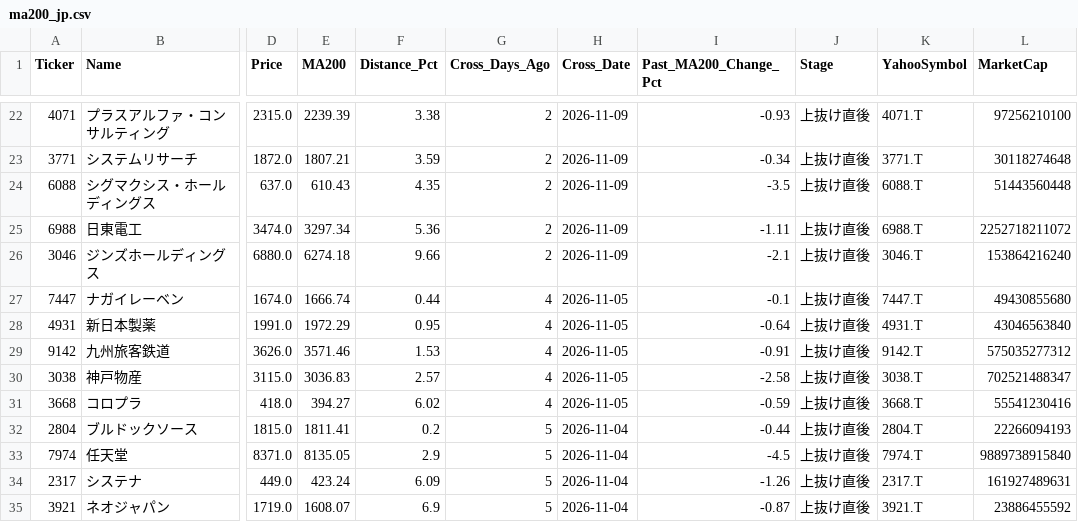
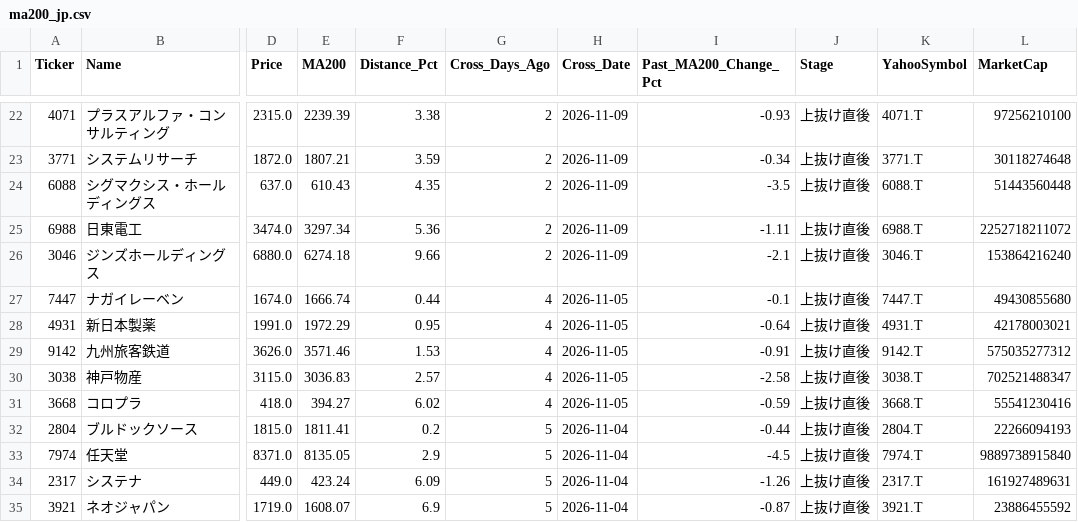
Before and after one commit to caboten-eng/my-trading-terminal, a CSV file: results/ma200_jp.csv, drawn as a sheet; only a part is shown, gaps mark what is left out; the diff covers the shown part only; the diff names each change by its address in the sheet, - before the commit and + after, or states it on an @@ line.

```diff
--- a/results/ma200_jp.csv
+++ b/results/ma200_jp.csv
-L28 (MarketCap): 43046563840
+L28 (MarketCap): 42178003021
```
Also changed, not shown: 8 edited cells elsewhere in this file, 1 other file.
